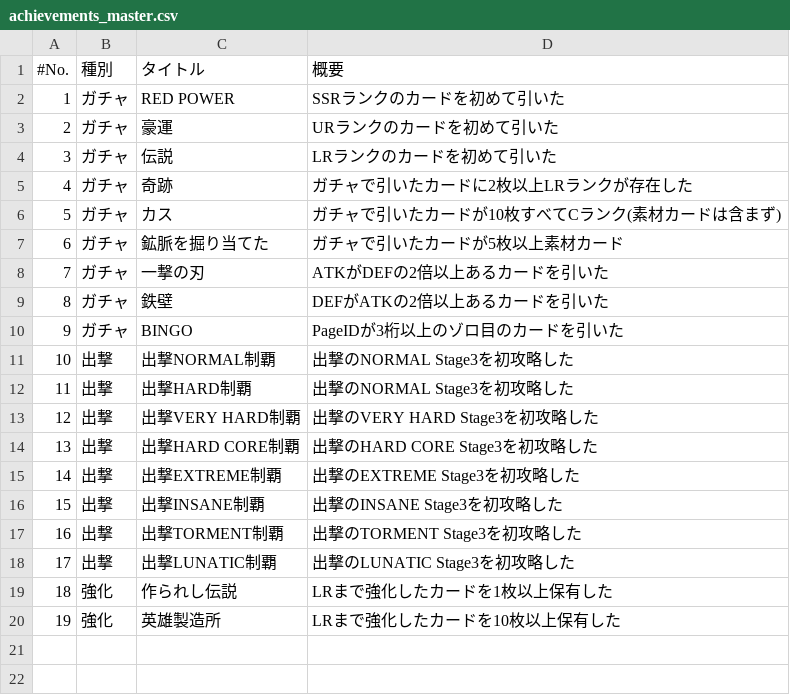
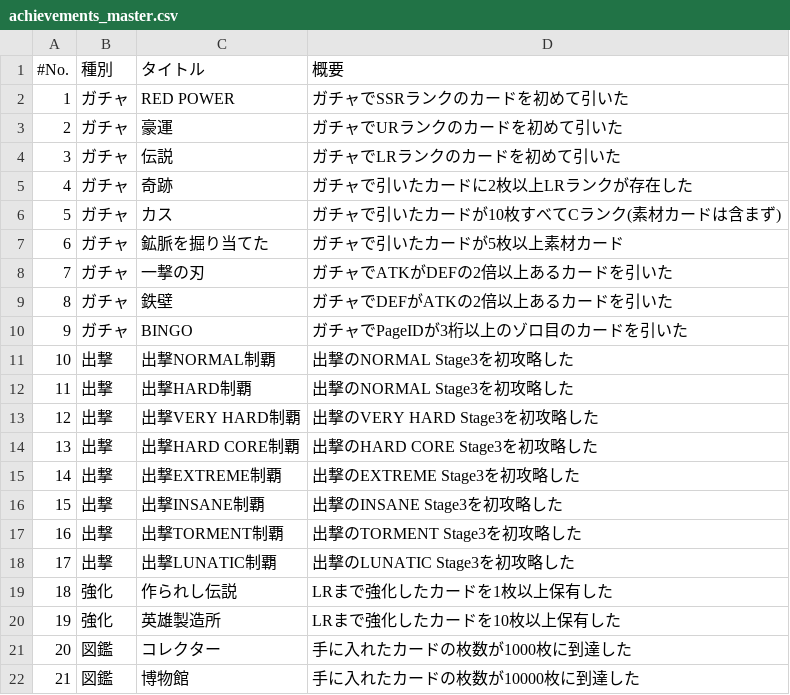
Before and after one commit to yosxpeee/WikipediaCardCollection, a CSV file: src/achievements_master.csv, drawn as a sheet.

```diff
--- a/src/achievements_master.csv
+++ b/src/achievements_master.csv
@@ -1,5 +1,5 @@
 #No.,種別,タイトル,概要
-1,ガチャ,RED POWER,SSRランクのカードを初めて引いた
-2,ガチャ,豪運,URランクのカードを初めて引いた
-3,ガチャ,伝説,LRランクのカードを初めて引いた
+1,ガチャ,RED POWER,ガチャでSSRランクのカードを初めて引いた
+2,ガチャ,豪運,ガチャでURランクのカードを初めて引いた
+3,ガチャ,伝説,ガチャでLRランクのカードを初めて引いた
 4,ガチャ,奇跡,ガチャで引いたカードに2枚以上LRランクが存在した
@@ -7,5 +7,5 @@
 6,ガチャ,鉱脈を掘り当てた,ガチャで引いたカードが5枚以上素材カード
-7,ガチャ,一撃の刃,ATKがDEFの2倍以上あるカードを引いた
-8,ガチャ,鉄壁,DEFがATKの2倍以上あるカードを引いた
-9,ガチャ,BINGO,PageIDが3桁以上のゾロ目のカードを引いた
+7,ガチャ,一撃の刃,ガチャでATKがDEFの2倍以上あるカードを引いた
+8,ガチャ,鉄壁,ガチャでDEFがATKの2倍以上あるカードを引いた
+9,ガチャ,BINGO,ガチャでPageIDが3桁以上のゾロ目のカードを引いた
 10,出撃,出撃NORMAL制覇,出撃のNORMAL Stage3を初攻略した
@@ -20 +20,3 @@
 19,強化,英雄製造所,LRまで強化したカードを10枚以上保有した
+20,図鑑,コレクター,手に入れたカードの枚数が1000枚に到達した
+21,図鑑,博物館,手に入れたカードの枚数が10000枚に到達した
```
Also changed, not shown: 4 other files.
